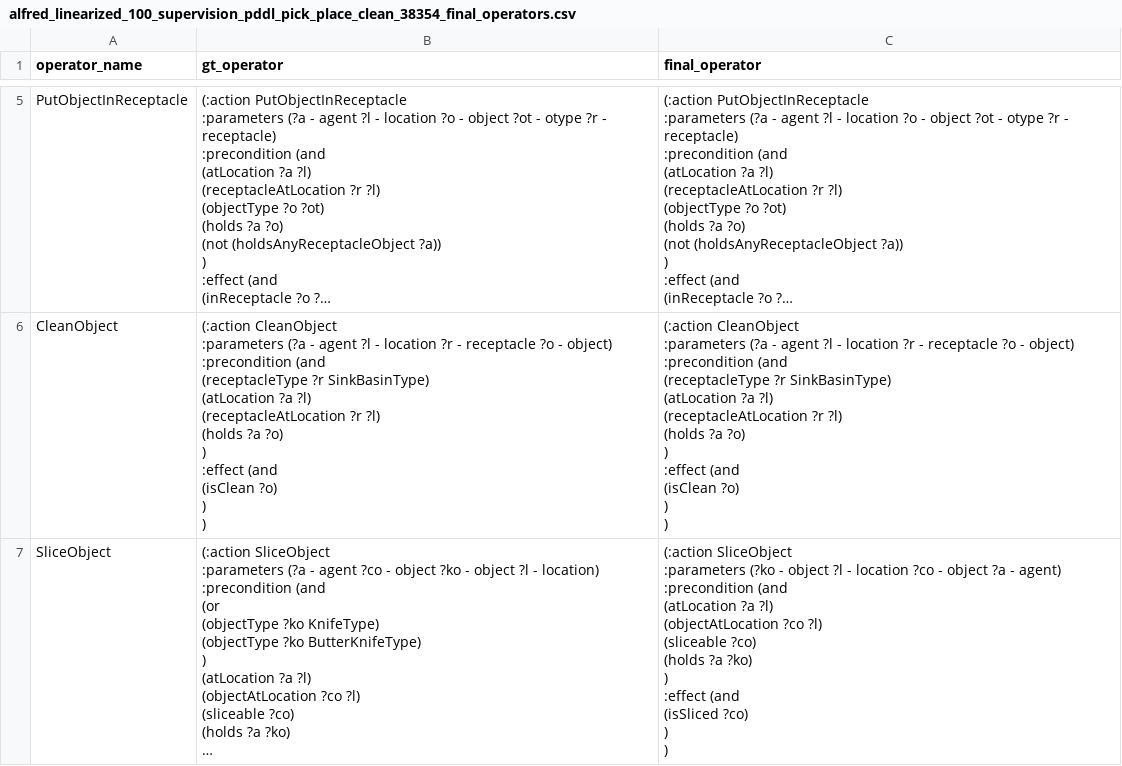
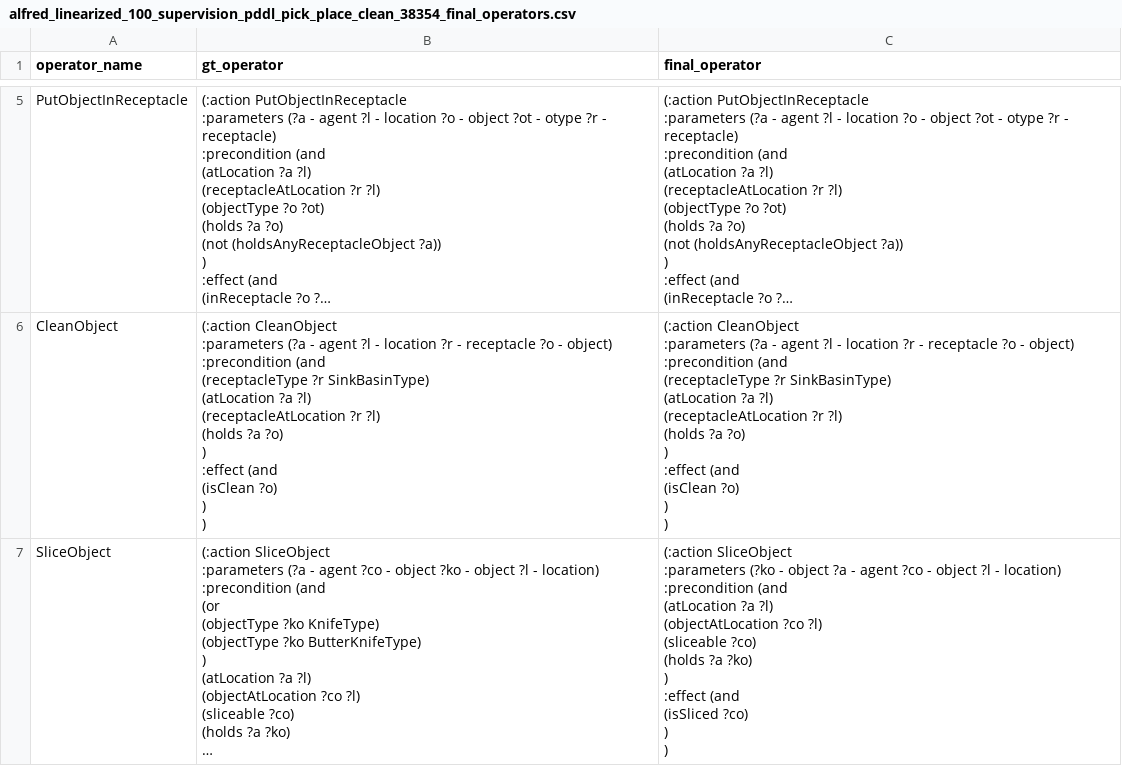
Before and after one commit to CatherineWong/llm-operators, a CSV file: generated/alfred_linearized_100_supervision_pddl_pick_place_clean_38354/0/alfred_linearized_100_supervision_pddl_pick_place_clean_38354_final_operators.csv, drawn as a sheet; only a part is shown, gaps mark what is left out; long unchanged cells end in …; ↵ is a line break in a cell; the diff names each change by its address in the sheet, - before the commit and + after, or states it on an @@ line.

```diff
--- a/generated/alfred_linearized_100_supervision_pddl_pick_place_clean_38354/0/alfred_linearized_100_supervision_pddl_pick_place_clean_38354_final_operators.csv
+++ b/generated/alfred_linearized_100_supervision_pddl_pick_place_clean_38354/0/alfred_linearized_100_supervision_pddl_pick_place_clean_38354_final_operators.csv
-C7 (final_operator): …- object ?l - location ?co - object ?a - agent) ↵ :precondition (and…
+C7 (final_operator): …- object ?a - agent ?co - object ?l - location) ↵ :precondition (and…
```
Also changed, not shown: generated/alfred_linearized_100_supervision_pddl_pick_place_clean_38354/0/alfred_linearized_100_supervision_pddl_pick_place_clean_38354_motion_planner_results.csv, generated/alfred_linearized_100_supervision_pddl_pick_place_clean_38354/0/alfred_linearized_100_supervision_pddl_pick_place_clean_38354_preprocessed_operators.csv, 11 other files.
